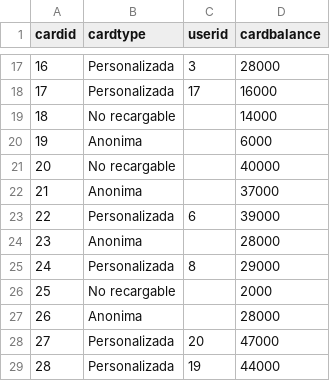
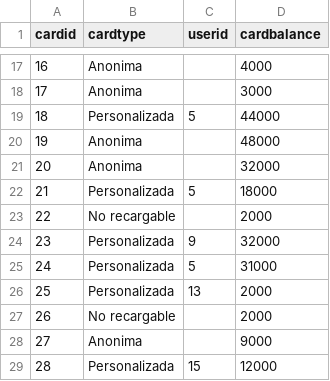
Before and after one commit to Ariuxis/Bases1Proyecto2, a CSV file: card.csv, drawn as a sheet; only a part is shown, gaps mark what is left out; the diff covers the shown part only.

```diff
--- a/card.csv
+++ b/card.csv
@@ -17,13 +17,13 @@ cardid,cardtype,userid,cardbalance
-16,Personalizada,3,28000
-17,Personalizada,17,16000
-18,No recargable,,14000
-19,Anonima,,6000
-20,No recargable,,40000
-21,Anonima,,37000
-22,Personalizada,6,39000
-23,Anonima,,28000
-24,Personalizada,8,29000
-25,No recargable,,2000
-26,Anonima,,28000
-27,Personalizada,20,47000
-28,Personalizada,19,44000
+16,Anonima,,4000
+17,Anonima,,3000
+18,Personalizada,5,44000
+19,Anonima,,48000
+20,Anonima,,32000
+21,Personalizada,5,18000
+22,No recargable,,2000
+23,Personalizada,9,32000
+24,Personalizada,5,31000
+25,Personalizada,13,2000
+26,No recargable,,2000
+27,Anonima,,9000
+28,Personalizada,15,12000
```
Also changed, not shown: 62 edited cells elsewhere in this file, city.csv, person.csv, 4 other files.
